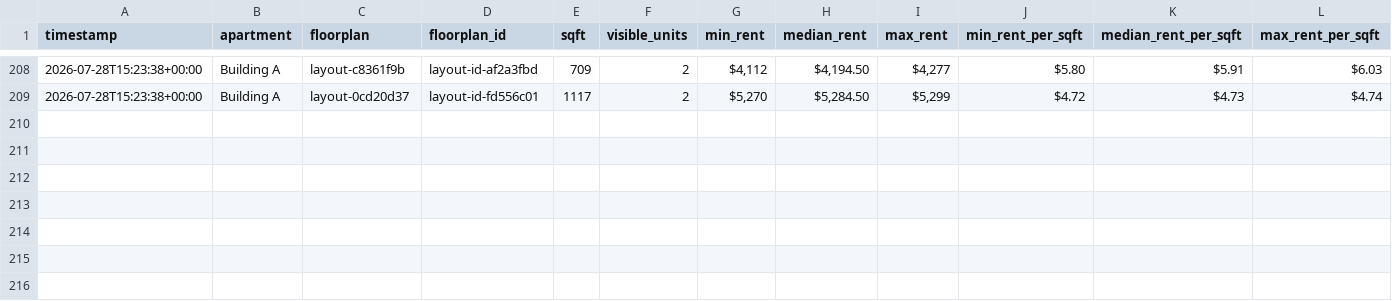
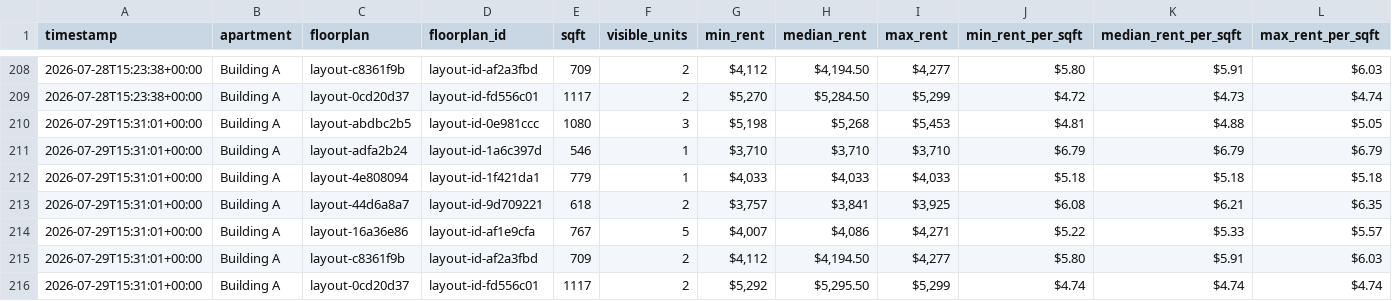
Before and after one commit to playuhh/tracker, a CSV file: data/floorplan_daily.csv, drawn as a sheet; only a part is shown, gaps mark what is left out; rows hold the shown columns only; the diff names each change by its address in the sheet, - before the commit and + after, or states it on an @@ line.

```diff
--- a/data/floorplan_daily.csv
+++ b/data/floorplan_daily.csv
+row 210: 2026-07-29T15:31:01+00:00 | Building A | layout-abdbc2b5 | layout-id-0e981ccc | 1080 | 3 | $5,198 | $5,268 | $5,453 | $4.81 | $4.88 | $5.05
+row 211: 2026-07-29T15:31:01+00:00 | Building A | layout-adfa2b24 | layout-id-1a6c397d | 546 | 1 | $3,710 | $3,710 | $3,710 | $6.79 | $6.79 | $6.79
+row 212: 2026-07-29T15:31:01+00:00 | Building A | layout-4e808094 | layout-id-1f421da1 | 779 | 1 | $4,033 | $4,033 | $4,033 | $5.18 | $5.18 | $5.18
+row 213: 2026-07-29T15:31:01+00:00 | Building A | layout-44d6a8a7 | layout-id-9d709221 | 618 | 2 | $3,757 | $3,841 | $3,925 | $6.08 | $6.21 | $6.35
+row 214: 2026-07-29T15:31:01+00:00 | Building A | layout-16a36e86 | layout-id-af1e9cfa | 767 | 5 | $4,007 | $4,086 | $4,271 | $5.22 | $5.33 | $5.57
+row 215: 2026-07-29T15:31:01+00:00 | Building A | layout-c8361f9b | layout-id-af2a3fbd | 709 | 2 | $4,112 | $4,194.50 | $4,277 | $5.80 | $5.91 | $6.03
+row 216: 2026-07-29T15:31:01+00:00 | Building A | layout-0cd20d37 | layout-id-fd556c01 | 1117 | 2 | $5,292 | $5,295.50 | $5,299 | $4.74 | $4.74 | $4.74
```
Also changed, not shown: data/scrape_runs.csv, data/unit_prices.csv, 2 other files.
